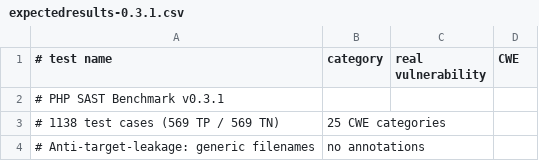
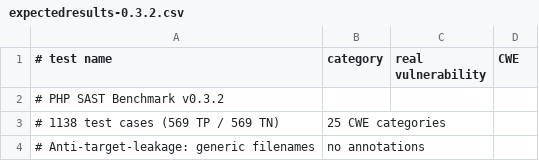
Before and after one commit to TheAuditorTool/sast-benchmark, a CSV file: php/expectedresults-0.3.2.csv (was php/expectedresults-0.3.1.csv), drawn as a sheet; only a part is shown.

```diff
--- a/php/expectedresults-0.3.1.csv
+++ b/php/expectedresults-0.3.2.csv
@@ -1,3 +1,3 @@
 # test name,category,real vulnerability,CWE
-# PHP SAST Benchmark v0.3.1
+# PHP SAST Benchmark v0.3.2
 # 1138 test cases (569 TP / 569 TN), 25 CWE categories
```
Also changed, not shown: go/expectedresults-0.5.1.csv, ruby/expectedresults-0.3.2.csv, 41 other files.
